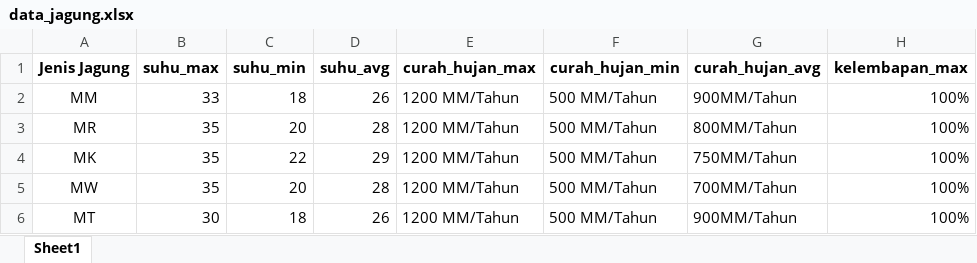
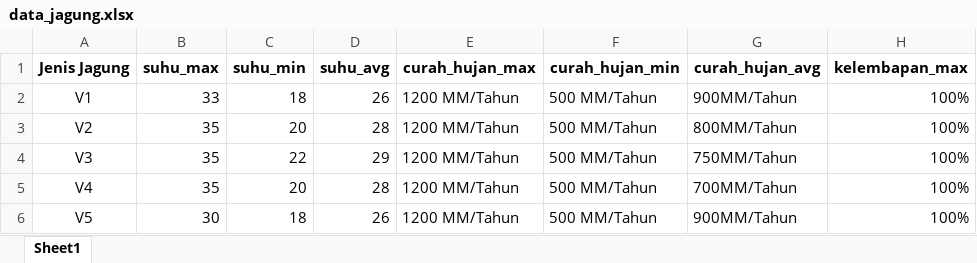
Before and after one commit to rizkyyurdan26/ahp_pm, an Excel workbook: dataset/dataset/data_jagung.xlsx, sheet Sheet1, drawn as a sheet; only a part is shown; values as stored, in another font and other column widths than the file's, no borders; the diff names each change by its address in the sheet, - before the commit and + after, or states it on an @@ line.

```diff
--- a/dataset/dataset/data_jagung.xlsx (sheet Sheet1)
+++ b/dataset/dataset/data_jagung.xlsx (sheet Sheet1)
-A2 (Jenis Jagung): MM
+A2 (Jenis Jagung): V1
-A3 (Jenis Jagung): MR
+A3 (Jenis Jagung): V2
-A4 (Jenis Jagung): MK
+A4 (Jenis Jagung): V3
-A5 (Jenis Jagung): MW
+A5 (Jenis Jagung): V4
-A6 (Jenis Jagung): MT
+A6 (Jenis Jagung): V5
```
Also changed, not shown: dataset/data_varietas.xlsx, dataset/split_data/varietas_iklim.xlsx, 20 other files.
